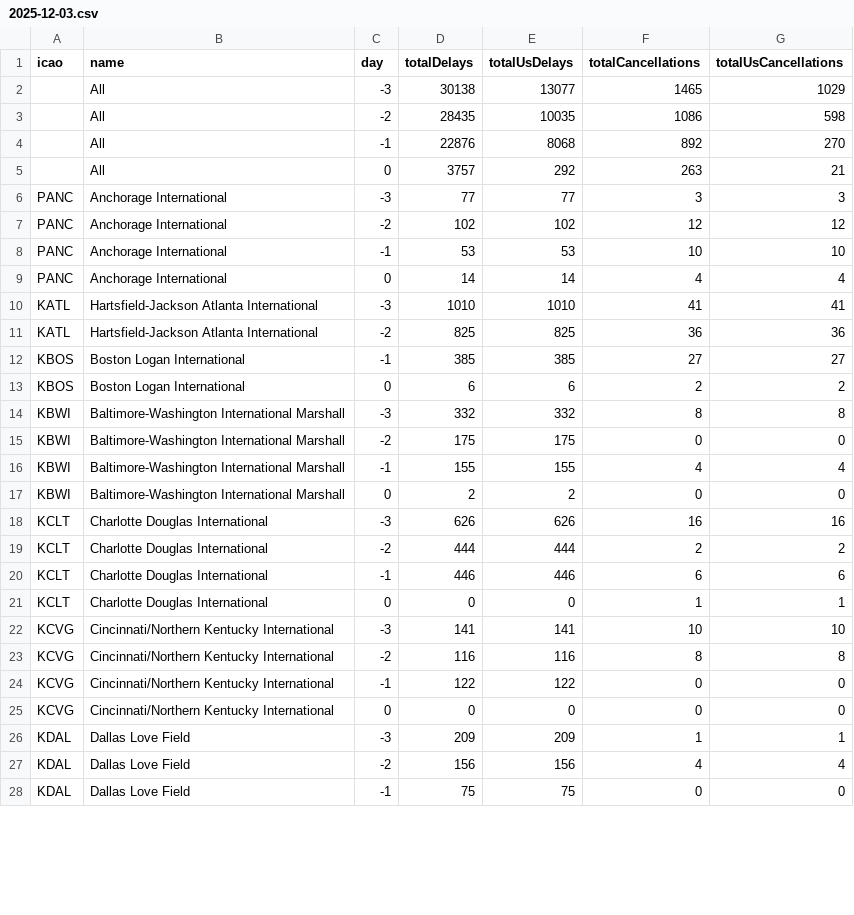
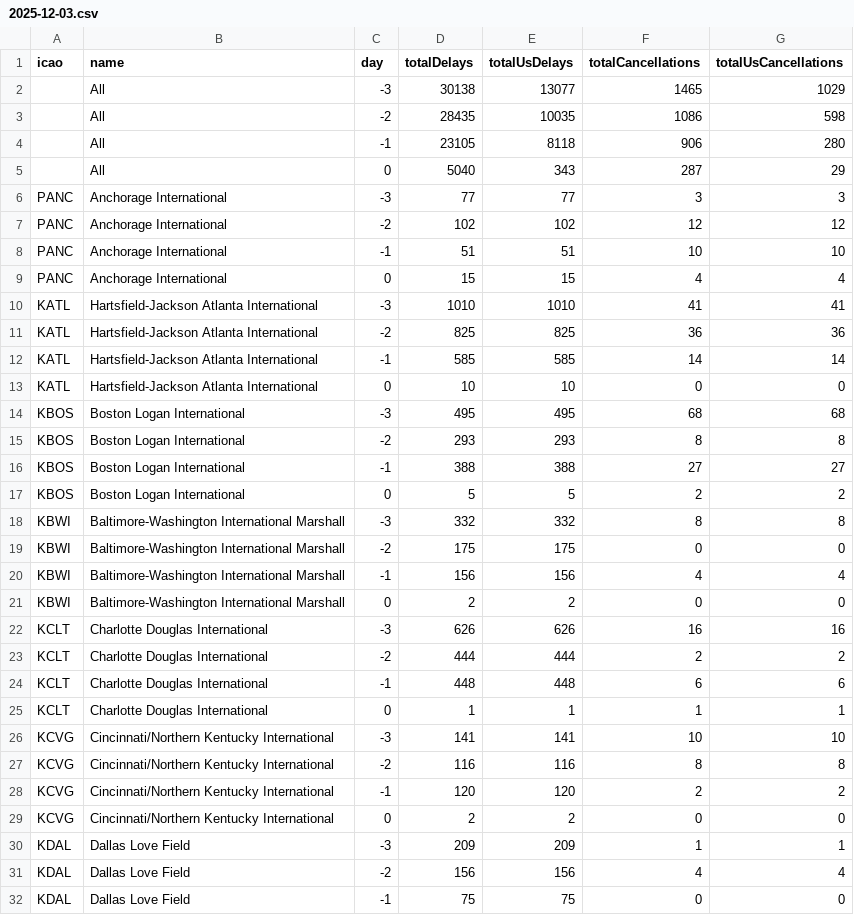
Before and after one commit to erxclau/flightaware, a CSV file: 2025-12-03.csv, drawn as a sheet; only a part is shown; the diff covers the shown part only.

```diff
--- a/2025-12-03.csv
+++ b/2025-12-03.csv
@@ -3,15 +3,19 @@ icao,name,day,totalDelays,totalUsDelays,totalCancellations,totalUsCancellations
 ,All,-2,28435,10035,1086,598
-,All,-1,22876,8068,892,270
-,All,0,3757,292,263,21
+,All,-1,23105,8118,906,280
+,All,0,5040,343,287,29
 PANC,Anchorage International,-3,77,77,3,3
 PANC,Anchorage International,-2,102,102,12,12
-PANC,Anchorage International,-1,53,53,10,10
-PANC,Anchorage International,0,14,14,4,4
+PANC,Anchorage International,-1,51,51,10,10
+PANC,Anchorage International,0,15,15,4,4
 KATL,Hartsfield-Jackson Atlanta International,-3,1010,1010,41,41
 KATL,Hartsfield-Jackson Atlanta International,-2,825,825,36,36
-KBOS,Boston Logan International,-1,385,385,27,27
-KBOS,Boston Logan International,0,6,6,2,2
+KATL,Hartsfield-Jackson Atlanta International,-1,585,585,14,14
+KATL,Hartsfield-Jackson Atlanta International,0,10,10,0,0
+KBOS,Boston Logan International,-3,495,495,68,68
+KBOS,Boston Logan International,-2,293,293,8,8
+KBOS,Boston Logan International,-1,388,388,27,27
+KBOS,Boston Logan International,0,5,5,2,2
 KBWI,Baltimore-Washington International Marshall,-3,332,332,8,8
 KBWI,Baltimore-Washington International Marshall,-2,175,175,0,0
-KBWI,Baltimore-Washington International Marshall,-1,155,155,4,4
+KBWI,Baltimore-Washington International Marshall,-1,156,156,4,4
 KBWI,Baltimore-Washington International Marshall,0,2,2,0,0
@@ -19,8 +23,8 @@ KCLT,Charlotte Douglas International,-3,626,626,16,16
 KCLT,Charlotte Douglas International,-2,444,444,2,2
-KCLT,Charlotte Douglas International,-1,446,446,6,6
-KCLT,Charlotte Douglas International,0,0,0,1,1
+KCLT,Charlotte Douglas International,-1,448,448,6,6
+KCLT,Charlotte Douglas International,0,1,1,1,1
 KCVG,Cincinnati/Northern Kentucky International,-3,141,141,10,10
 KCVG,Cincinnati/Northern Kentucky International,-2,116,116,8,8
-KCVG,Cincinnati/Northern Kentucky International,-1,122,122,0,0
-KCVG,Cincinnati/Northern Kentucky International,0,0,0,0,0
+KCVG,Cincinnati/Northern Kentucky International,-1,120,120,2,2
+KCVG,Cincinnati/Northern Kentucky International,0,2,2,0,0
 KDAL,Dallas Love Field,-3,209,209,1,1
```
Also changed, not shown: 96 edited cells elsewhere in this file.
